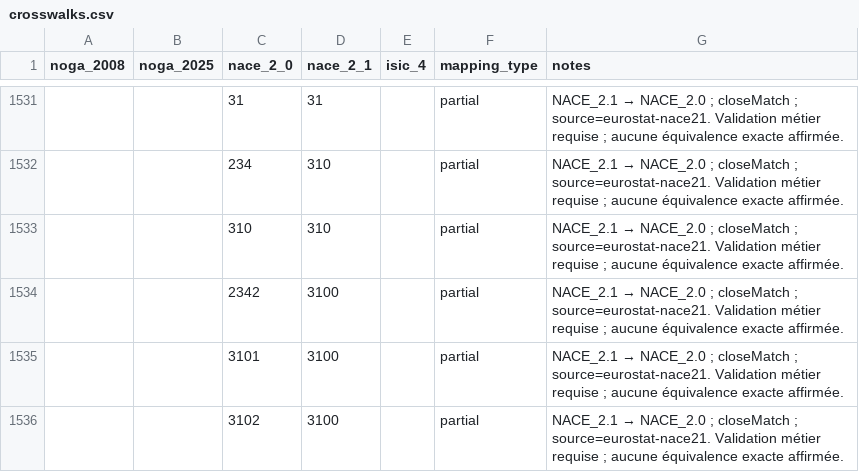
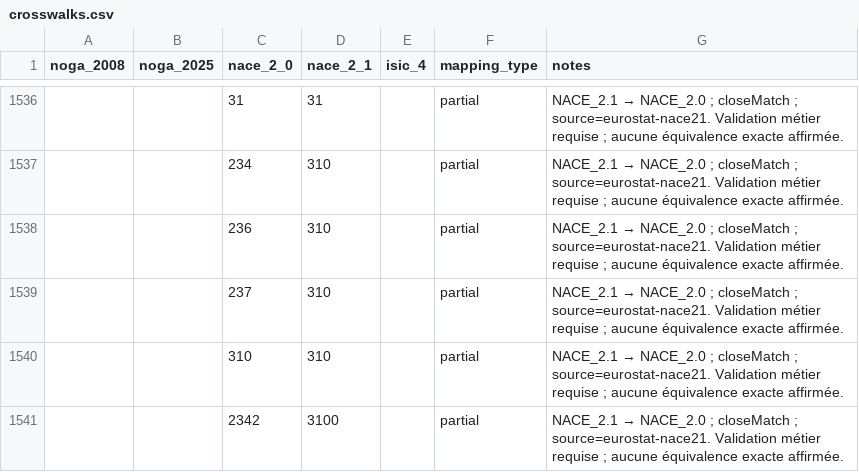
Before and after one commit to cammac-creator/openswissdata, a CSV file: src/mcp/data/crosswalks.csv, drawn as a sheet; only a part is shown, gaps mark what is left out; the shorter side is filled out with more unchanged rows; the diff covers the shown part only; the diff names each change by its address in the sheet, - before the commit and + after, or states it on an @@ line.

```diff
--- a/src/mcp/data/crosswalks.csv
+++ b/src/mcp/data/crosswalks.csv
+row 1538:  |  | 236 | 310 |  | partial | NACE_2.1 → NACE_2.0 ; closeMatch ; source=eurostat-nace21. Validation métier requise ; aucune équivalence exacte affirmée.
+row 1539:  |  | 237 | 310 |  | partial | NACE_2.1 → NACE_2.0 ; closeMatch ; source=eurostat-nace21. Validation métier requise ; aucune équivalence exacte affirmée.
```
Also changed, not shown: 14 added rows, 8 removed rows and 1 edited cell elsewhere in this file, src/mcp/data/classification_links.csv, src/mcp/data/classification_sources.csv, 2 other files.
